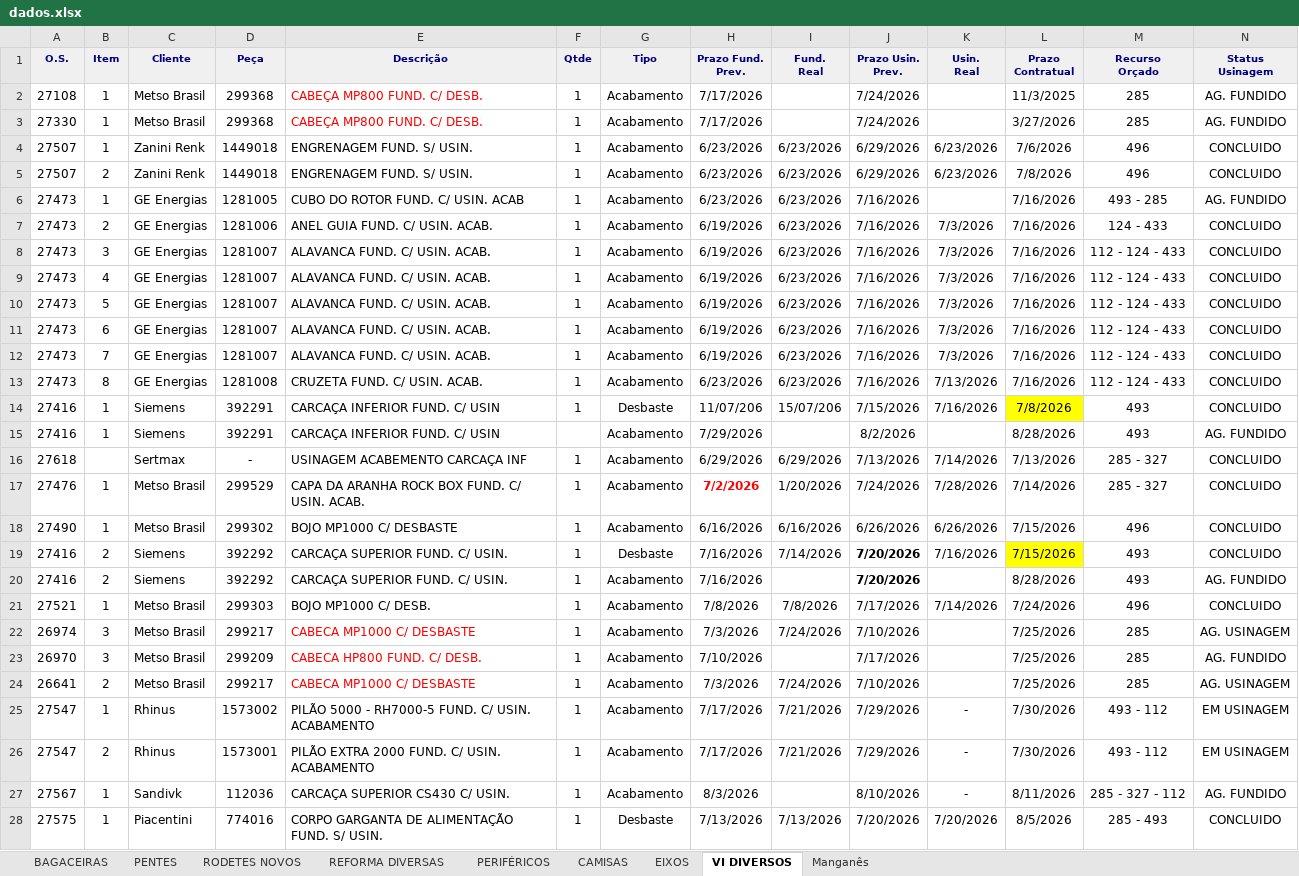
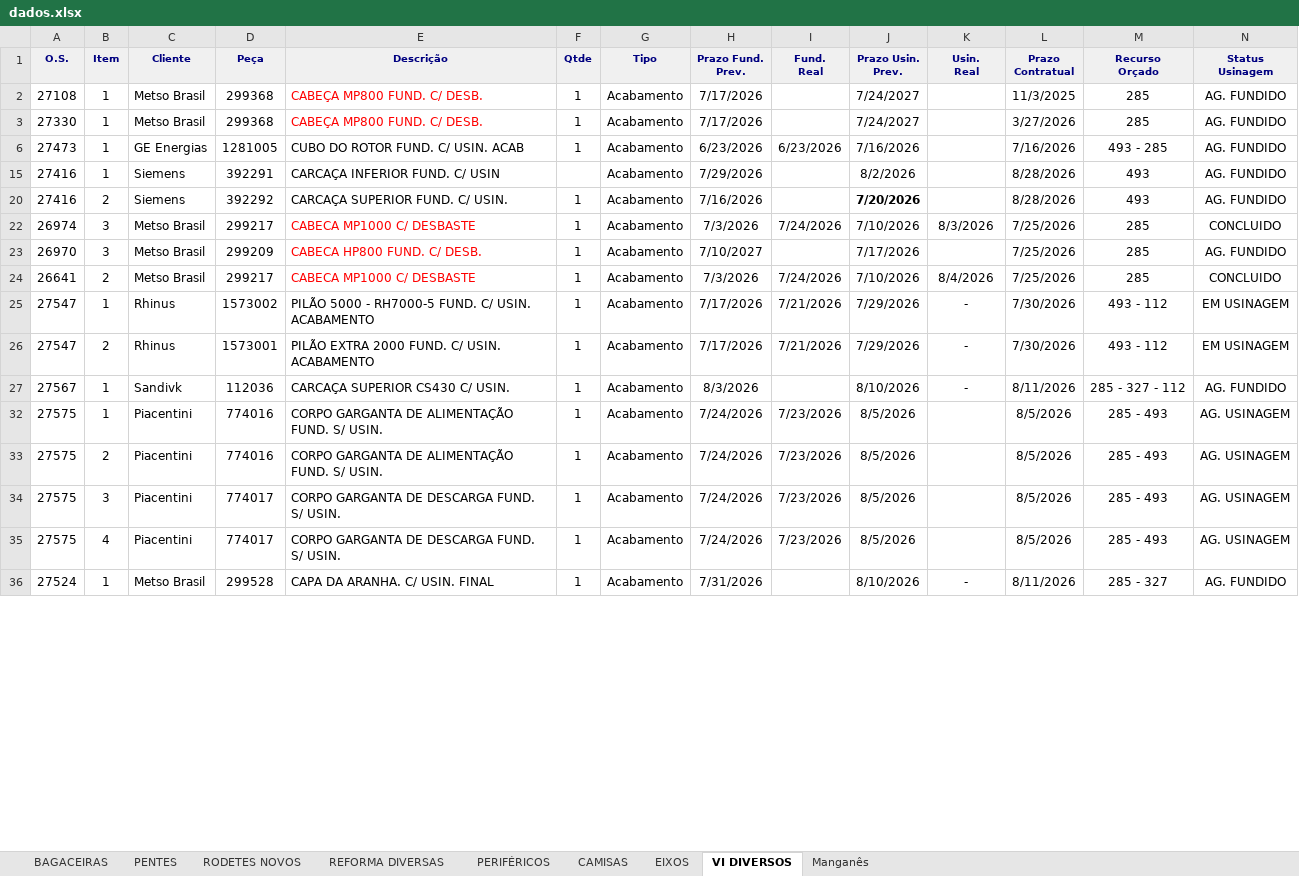
Before and after one commit to marcelodilena/carteira_prod, an Excel workbook: dados.xlsx, sheet VI DIVERSOS, drawn as a sheet; only a part is shown; the shorter side is filled out with more unchanged rows; values as stored, in another font and other column widths than the file's, no borders; rows hold the shown columns only; the diff covers the shown part only; the diff names each change by its address in the sheet, - before the commit and + after, or states it on an @@ line.

```diff
--- a/dados.xlsx (sheet VI DIVERSOS)
+++ b/dados.xlsx (sheet VI DIVERSOS)
-J2:J3 (Prazo Usin. Prev.): 7/24/2026
+J2:J3 (Prazo Usin. Prev.): 7/24/2027
@@ row 4 hidden: 27507 | 1 | Zanini Renk | 1449018 | ENGRENAGEM FUND. S/ USIN. | 1 | Acabamento | 6/23/2026 | 6/23/2026 | 6/29/2026 | 6/23/2026 | 7/6/2026 | 496 | CONCLUIDO @@
@@ row 5 hidden: 27507 | 2 | Zanini Renk | 1449018 | ENGRENAGEM FUND. S/ USIN. | 1 | Acabamento | 6/23/2026 | 6/23/2026 | 6/29/2026 | 6/23/2026 | 7/8/2026 | 496 | CONCLUIDO @@
@@ row 7 hidden: 27473 | 2 | GE Energias | 1281006 | ANEL GUIA FUND. C/ USIN. ACAB. | 1 | Acabamento | 6/19/2026 | 6/23/2026 | 7/16/2026 | 7/3/2026 | 7/16/2026 | 124 - 433 | CONCLUIDO @@
@@ row 8 hidden: 27473 | 3 | GE Energias | 1281007 | ALAVANCA FUND. C/ USIN. ACAB. | 1 | Acabamento | 6/19/2026 | 6/23/2026 | 7/16/2026 | 7/3/2026 | 7/16/2026 | 112 - 124 - 433 | CONCLUIDO @@
@@ row 9 hidden: 27473 | 4 | GE Energias | 1281007 | ALAVANCA FUND. C/ USIN. ACAB. | 1 | Acabamento | 6/19/2026 | 6/23/2026 | 7/16/2026 | 7/3/2026 | 7/16/2026 | 112 - 124 - 433 | CONCLUIDO @@
@@ row 10 hidden: 27473 | 5 | GE Energias | 1281007 | ALAVANCA FUND. C/ USIN. ACAB. | 1 | Acabamento | 6/19/2026 | 6/23/2026 | 7/16/2026 | 7/3/2026 | 7/16/2026 | 112 - 124 - 433 | CONCLUIDO @@
@@ row 11 hidden: 27473 | 6 | GE Energias | 1281007 | ALAVANCA FUND. C/ USIN. ACAB. | 1 | Acabamento | 6/19/2026 | 6/23/2026 | 7/16/2026 | 7/3/2026 | 7/16/2026 | 112 - 124 - 433 | CONCLUIDO @@
@@ row 12 hidden: 27473 | 7 | GE Energias | 1281007 | ALAVANCA FUND. C/ USIN. ACAB. | 1 | Acabamento | 6/19/2026 | 6/23/2026 | 7/16/2026 | 7/3/2026 | 7/16/2026 | 112 - 124 - 433 | CONCLUIDO @@
@@ row 13 hidden: 27473 | 8 | GE Energias | 1281008 | CRUZETA FUND. C/ USIN. ACAB. | 1 | Acabamento | 6/23/2026 | 6/23/2026 | 7/16/2026 | 7/13/2026 | 7/16/2026 | 112 - 124 - 433 | CONCLUIDO @@
@@ row 14 hidden: 27416 | 1 | Siemens | 392291 | CARCAÇA INFERIOR FUND. C/ USIN | 1 | Desbaste | 11/07/206 | 15/07/206 | 7/15/2026 | 7/16/2026 | 7/8/2026 | 493 | CONCLUIDO @@
@@ row 16 hidden: 27618 |  | Sertmax | - | USINAGEM ACABEMENTO CARCAÇA INF | 1 | Acabamento | 6/29/2026 | 6/29/2026 | 7/13/2026 | 7/14/2026 | 7/13/2026 | 285 - 327 | CONCLUIDO @@
@@ row 17 hidden: 27476 | 1 | Metso Brasil | 299529 | CAPA DA ARANHA ROCK BOX FUND. C/ USIN. ACAB. | 1 | Acabamento | 7/2/2026 | 1/20/2026 | 7/24/2026 | 7/28/2026 | 7/14/2026 | 285 - 327 | CONCLUIDO @@
@@ row 18 hidden: 27490 | 1 | Metso Brasil | 299302 | BOJO MP1000 C/ DESBASTE | 1 | Acabamento | 6/16/2026 | 6/16/2026 | 6/26/2026 | 6/26/2026 | 7/15/2026 | 496 | CONCLUIDO @@
@@ row 19 hidden: 27416 | 2 | Siemens | 392292 | CARCAÇA SUPERIOR FUND. C/ USIN. | 1 | Desbaste | 7/16/2026 | 7/14/2026 | 7/20/2026 | 7/16/2026 | 7/15/2026 | 493 | CONCLUIDO @@
@@ row 21 hidden: 27521 | 1 | Metso Brasil | 299303 | BOJO MP1000 C/ DESB. | 1 | Acabamento | 7/8/2026 | 7/8/2026 | 7/17/2026 | 7/14/2026 | 7/24/2026 | 496 | CONCLUIDO @@
-K22 (Usin. Real): (empty)
+K22 (Usin. Real): 8/3/2026
-N22 (Status Usinagem): AG. USINAGEM
+N22 (Status Usinagem): CONCLUIDO
-H23 (Prazo Fund. Prev.): 7/10/2026
+H23 (Prazo Fund. Prev.): 7/10/2027
-K24 (Usin. Real): (empty)
+K24 (Usin. Real): 8/4/2026
-N24 (Status Usinagem): AG. USINAGEM
+N24 (Status Usinagem): CONCLUIDO
@@ row 28 hidden: 27575 | 1 | Piacentini | 774016 | CORPO GARGANTA DE ALIMENTAÇÃO FUND. S/ USIN. | 1 | Desbaste | 7/13/2026 | 7/13/2026 | 7/20/2026 | 7/20/2026 | 8/5/2026 | 285 - 493 | CONCLUIDO @@
```
Also changed, not shown: 3 hidden or unhidden rows and 9 edited cells elsewhere in this sheet, sheet EIXOS, sheet CAMISAS, sheet PENTES, sheet BAGACEIRAS, sheet RODETES NOVOS, sheet PERIFÉRICOS, 1 more sheet, hidden cells.
